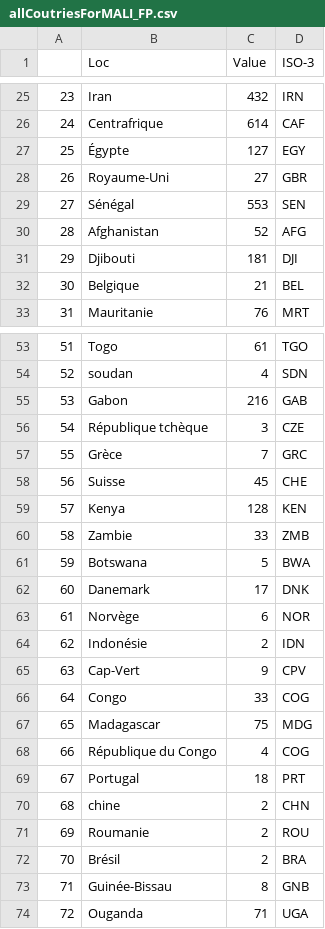
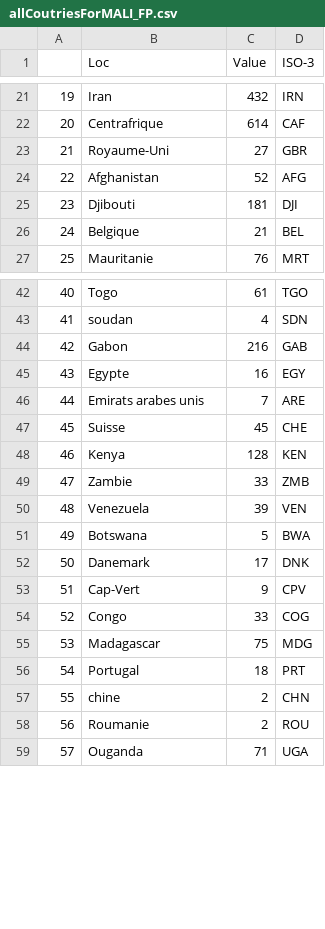
Before and after one commit to SytHamMer/DATA732_PROJ, a CSV file: CountriesSaves/allCoutriesForMALI_FP.csv, drawn as a sheet; only a part is shown, gaps mark what is left out; removed rows and columns are numbered as before the commit, all else as after; the diff covers the shown part only; the diff names each change by its address in the sheet, - before the commit and + after, or states it on an @@ line.

```diff
--- a/CountriesSaves/allCoutriesForMALI_FP.csv
+++ b/CountriesSaves/allCoutriesForMALI_FP.csv
@@ column A renumbered between rows 2 and 87 @@
-row 27: 25 | Égypte | 127 | EGY
-row 29: 27 | Sénégal | 553 | SEN
-row 56: 54 | République tchèque | 3 | CZE
-row 57: 55 | Grèce | 7 | GRC
+row 45: 43 | Egypte | 16 | EGY
+row 46: 44 | Emirats arabes unis | 7 | ARE
+row 50: 48 | Venezuela | 39 | VEN
-row 63: 61 | Norvège | 6 | NOR
-row 64: 62 | Indonésie | 2 | IDN
-row 68: 66 | République du Congo | 4 | COG
-row 72: 70 | Brésil | 2 | BRA
-row 73: 71 | Guinée-Bissau | 8 | GNB
```
Also changed, not shown: 2 added rows, 14 removed rows and 1 edited cell elsewhere in this file, CountriesSaves/allCoutriesForFRANCE_ER.csv, CountriesSaves/allCoutriesForFRANCE_FP.csv, 36 other files.
